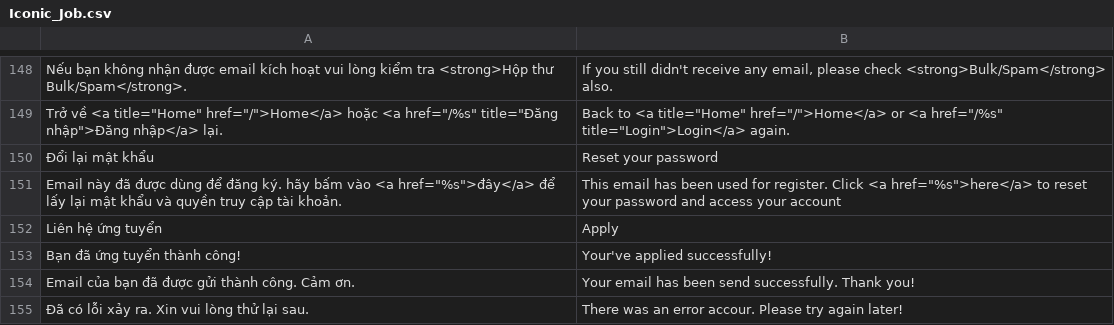
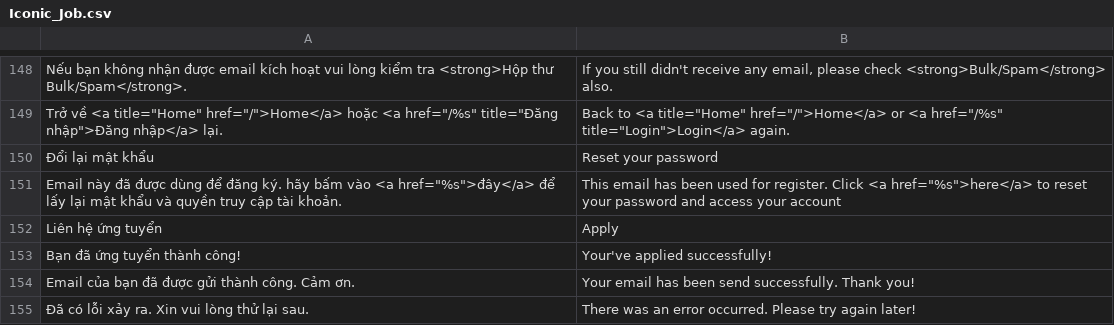
Before and after one commit to enjoy2000/iconicid, a CSV file: app/locale/en_US/Iconic_Job.csv, drawn as a sheet; only a part is shown, gaps mark what is left out.

Commit message:
update csv translation file

```diff
--- a/app/locale/en_US/Iconic_Job.csv
+++ b/app/locale/en_US/Iconic_Job.csv
@@ -154,2 +154,2 @@
 "Email của bạn đã được gửi thành công. Cảm ơn.","Your email has been send successfully. Thank you!"
-"Đã có lỗi xảy ra. Xin vui lòng thử lại sau.","There was an error accour. Please try again later!"
+"Đã có lỗi xảy ra. Xin vui lòng thử lại sau.","There was an error occurred. Please try again later!"
```
Also changed, not shown: app/locale/id_ID/Iconic_Job.csv.
